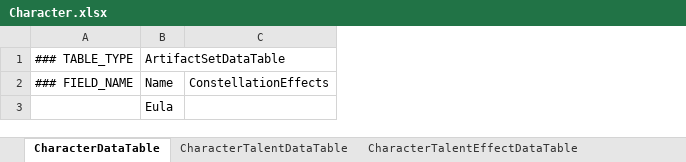
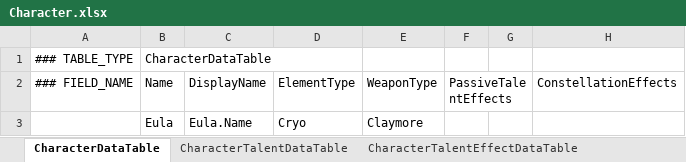
Before and after one commit to zhangeric1994/GenshinSim, an Excel workbook: data/Character.xlsx, sheet CharacterDataTable, drawn as a sheet; values as stored, in another font and other column widths than the file's, no borders; the diff names each change by its address in the sheet, - before the commit and + after, or states it on an @@ line.

Commit message:
Added CharacterDataTable

```diff
--- a/data/Character.xlsx (sheet CharacterDataTable)
+++ b/data/Character.xlsx (sheet CharacterDataTable)
+column C, rows 2-3: DisplayName | Eula.Name
+column D, rows 2-3: ElementType | Cryo
+column E, rows 2-3: WeaponType | Claymore
+column F, row 2: PassiveTalentEffects
+column G, empty
-B1: ArtifactSetDataTable
+B1: CharacterDataTable
```
Also changed, not shown: data/Artifact.xlsx, 15 other files.
